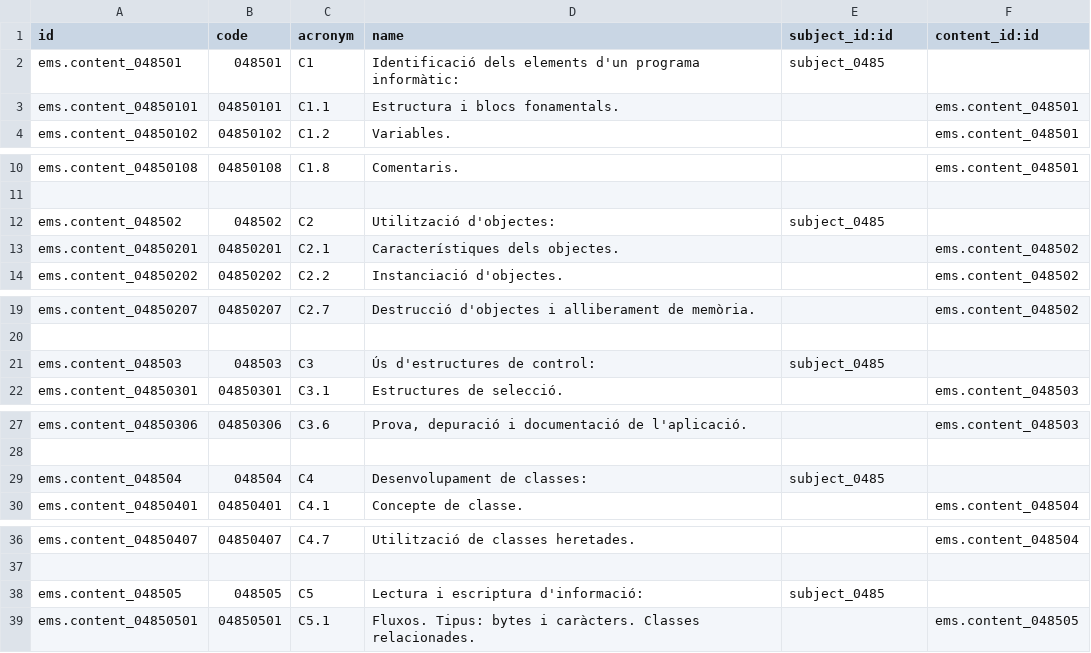
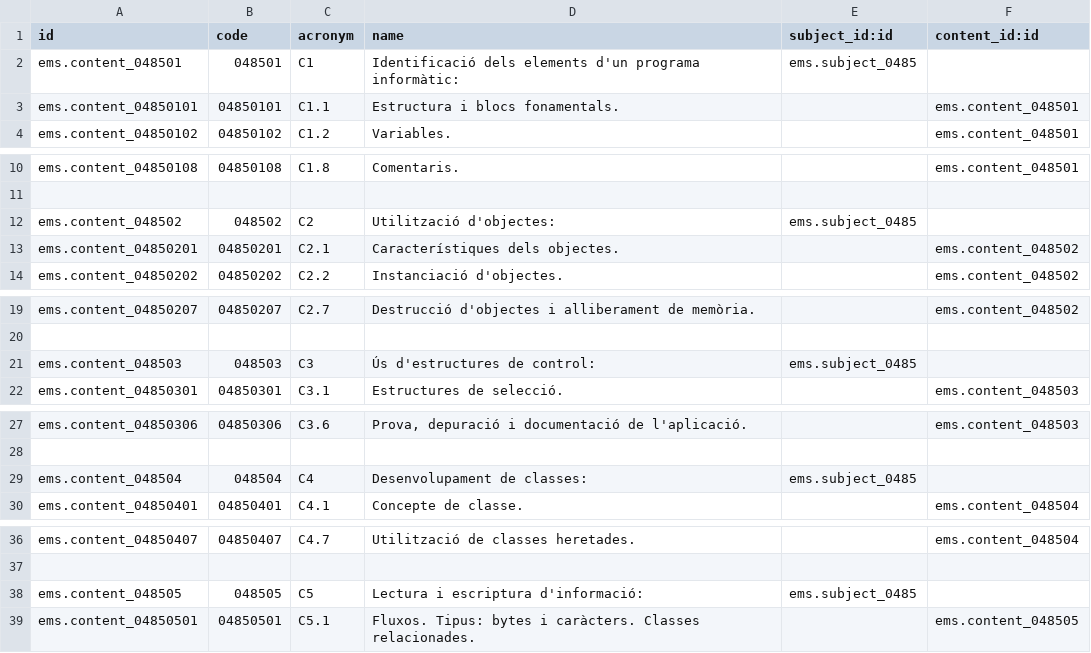
Before and after one commit to ElPuig/EMS, a CSV file: data/cat/ems.content.csv, drawn as a sheet; only a part is shown, gaps mark what is left out; the diff covers the shown part only.

```diff
--- a/data/cat/ems.content.csv
+++ b/data/cat/ems.content.csv
@@ -1,3 +1,3 @@
 id,code,acronym,name,subject_id:id,content_id:id
-"ems.content_048501","048501","C1","Identificació dels elements d'un programa informàtic:","subject_0485",""
+"ems.content_048501","048501","C1","Identificació dels elements d'un programa informàtic:","ems.subject_0485",""
 "ems.content_04850101","04850101","C1.1","Estructura i blocs fonamentals.","","ems.content_048501"
@@ -11,3 +11,3 @@ id,code,acronym,name,subject_id:id,content_id:id
 
-"ems.content_048502","048502","C2","Utilització d'objectes:","subject_0485",""
+"ems.content_048502","048502","C2","Utilització d'objectes:","ems.subject_0485",""
 "ems.content_04850201","04850201","C2.1","Característiques dels objectes.","","ems.content_048502"
@@ -20,3 +20,3 @@ id,code,acronym,name,subject_id:id,content_id:id
 
-"ems.content_048503","048503","C3","Ús d'estructures de control:","subject_0485",""
+"ems.content_048503","048503","C3","Ús d'estructures de control:","ems.subject_0485",""
 "ems.content_04850301","04850301","C3.1","Estructures de selecció.","","ems.content_048503"
@@ -28,3 +28,3 @@ id,code,acronym,name,subject_id:id,content_id:id
 
-"ems.content_048504","048504","C4","Desenvolupament de classes:","subject_0485",""
+"ems.content_048504","048504","C4","Desenvolupament de classes:","ems.subject_0485",""
 "ems.content_04850401","04850401","C4.1","Concepte de classe.","","ems.content_048504"
@@ -37,3 +37,3 @@ id,code,acronym,name,subject_id:id,content_id:id
 
-"ems.content_048505","048505","C5","Lectura i escriptura d'informació:","subject_0485",""
+"ems.content_048505","048505","C5","Lectura i escriptura d'informació:","ems.subject_0485",""
 "ems.content_04850501","04850501","C5.1","Fluxos. Tipus: bytes i caràcters. Classes relacionades.","","ems.content_048505"
```
Also changed, not shown: 4 edited cells elsewhere in this file, data/custom/ccff/dam1a/ems.enrollment.csv, data/custom/ccff/daw1a/ems.enrollment.csv, 2 other files.
